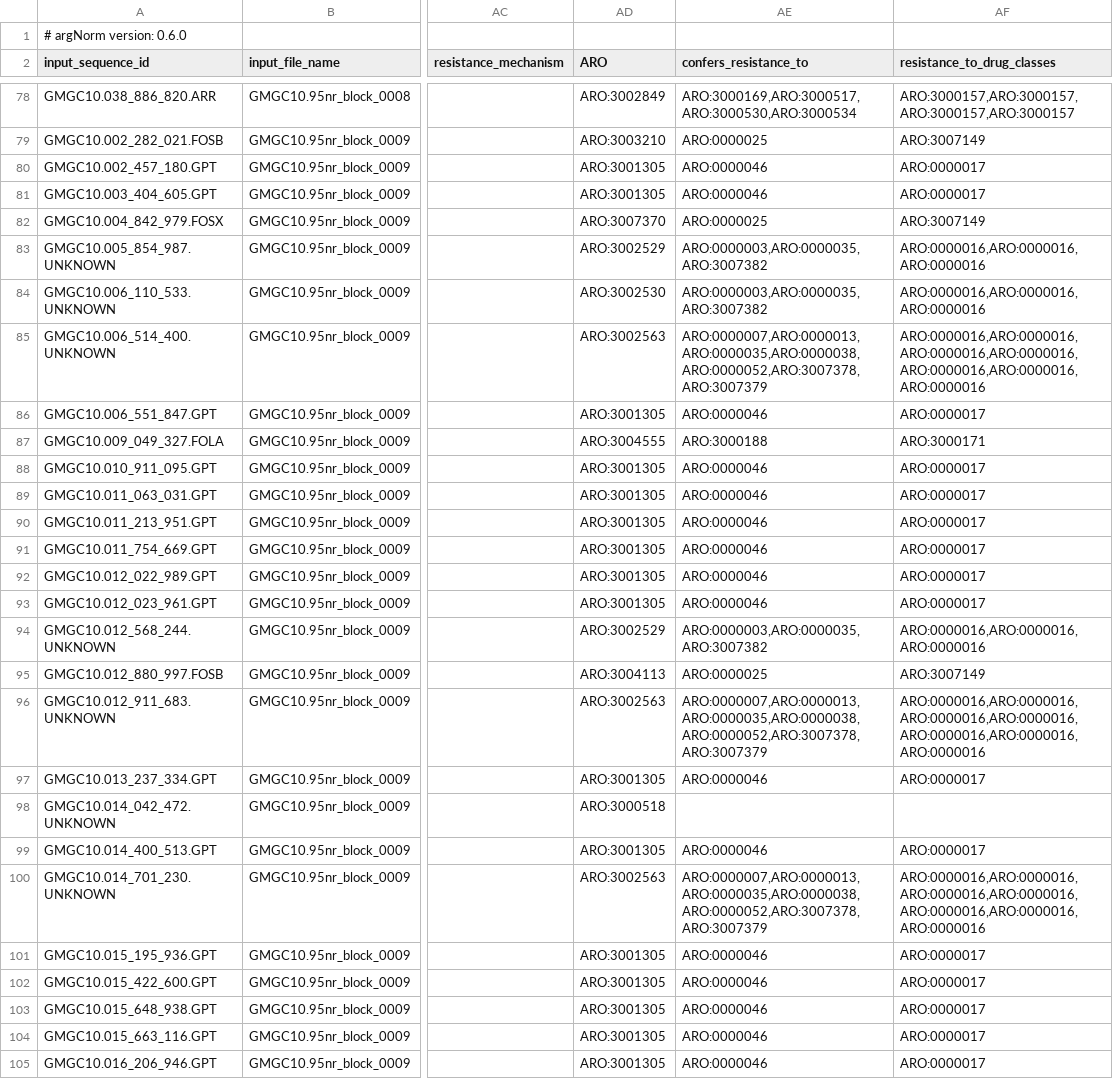
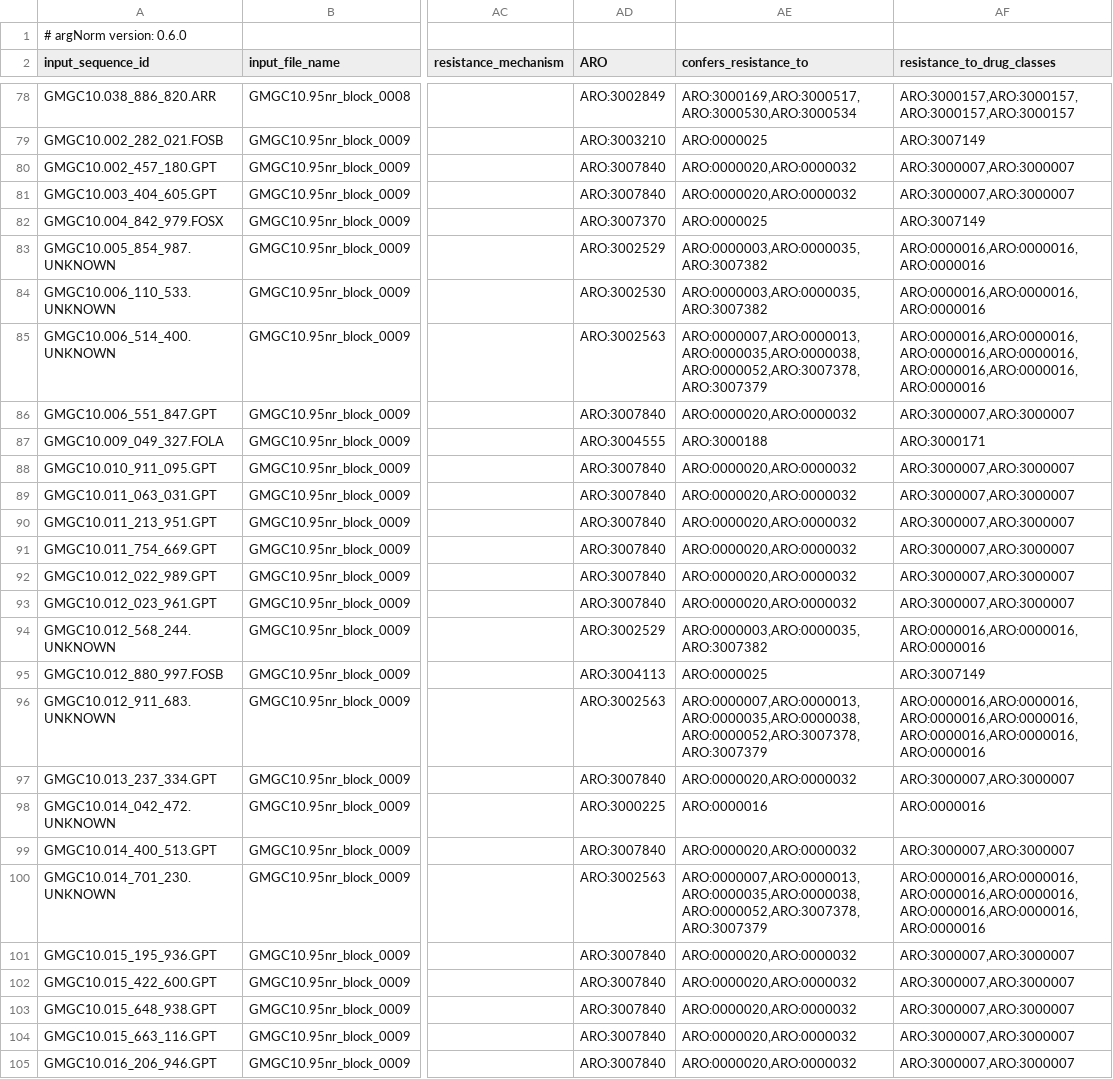
Before and after one commit to BigDataBiology/argNorm, a TSV file: outputs/hamronized/abricate.argannot.tsv, drawn as a sheet; only a part is shown, gaps mark what is left out; the diff covers the shown part only; the diff names each change by its address in the sheet, - before the commit and + after, or states it on an @@ line.

```diff
--- a/outputs/hamronized/abricate.argannot.tsv
+++ b/outputs/hamronized/abricate.argannot.tsv
-AD80:AD81 (ARO): ARO:3001305
+AD80:AD81 (ARO): ARO:3007840
-AE80:AE81 (confers_resistance_to): ARO:0000046
+AE80:AE81 (confers_resistance_to): ARO:0000020,ARO:0000032
-AF80:AF81 (resistance_to_drug_classes): ARO:0000017
+AF80:AF81 (resistance_to_drug_classes): ARO:3000007,ARO:3000007
-AD86 (ARO): ARO:3001305
+AD86 (ARO): ARO:3007840
-AE86 (confers_resistance_to): ARO:0000046
+AE86 (confers_resistance_to): ARO:0000020,ARO:0000032
-AF86 (resistance_to_drug_classes): ARO:0000017
+AF86 (resistance_to_drug_classes): ARO:3000007,ARO:3000007
-AD88:AD93 (ARO): ARO:3001305
+AD88:AD93 (ARO): ARO:3007840
-AE88:AE93 (confers_resistance_to): ARO:0000046
+AE88:AE93 (confers_resistance_to): ARO:0000020,ARO:0000032
-AF88:AF93 (resistance_to_drug_classes): ARO:0000017
+AF88:AF93 (resistance_to_drug_classes): ARO:3000007,ARO:3000007
-AD97 (ARO): ARO:3001305
+AD97 (ARO): ARO:3007840
-AE97 (confers_resistance_to): ARO:0000046
+AE97 (confers_resistance_to): ARO:0000020,ARO:0000032
-AF97 (resistance_to_drug_classes): ARO:0000017
+AF97 (resistance_to_drug_classes): ARO:3000007,ARO:3000007
-AD98 (ARO): ARO:3000518
+AD98 (ARO): ARO:3000225
-AE98 (confers_resistance_to): (empty)
+AE98 (confers_resistance_to): ARO:0000016
-AF98 (resistance_to_drug_classes): (empty)
+AF98 (resistance_to_drug_classes): ARO:0000016
-AD99 (ARO): ARO:3001305
+AD99 (ARO): ARO:3007840
-AE99 (confers_resistance_to): ARO:0000046
+AE99 (confers_resistance_to): ARO:0000020,ARO:0000032
-AF99 (resistance_to_drug_classes): ARO:0000017
+AF99 (resistance_to_drug_classes): ARO:3000007,ARO:3000007
-AD101:AD105 (ARO): ARO:3001305
+AD101:AD105 (ARO): ARO:3007840
-AE101:AE105 (confers_resistance_to): ARO:0000046
+AE101:AE105 (confers_resistance_to): ARO:0000020,ARO:0000032
-AF101:AF105 (resistance_to_drug_classes): ARO:0000017
+AF101:AF105 (resistance_to_drug_classes): ARO:3000007,ARO:3000007
```
Also changed, not shown: 106 edited cells elsewhere in this file, argnorm/data/manual_curation/megares_curation.tsv, argnorm/data/resfinderfg_ARO_mapping.tsv, 26 other files.
